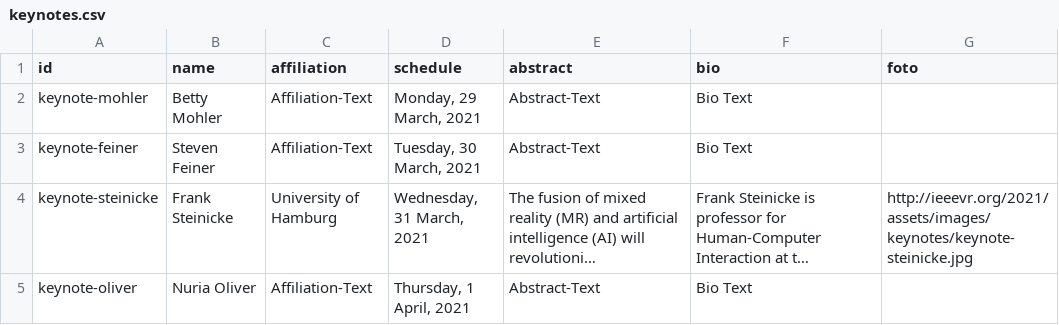
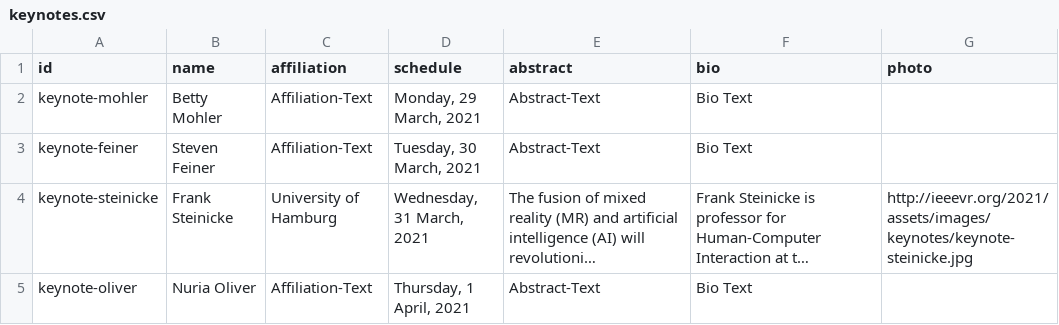
Before and after one commit to ieeevr/2021, a CSV file: _data/keynotes.csv, drawn as a sheet; long unchanged cells end in ….

```diff
--- a/_data/keynotes.csv
+++ b/_data/keynotes.csv
@@ -1,2 +1,2 @@
-id,name,affiliation,schedule,abstract,bio,foto
+id,name,affiliation,schedule,abstract,bio,photo
 keynote-mohler,Betty Mohler,Affiliation-Text,"Monday, 29 March, 2021",Abstract-Text,Bio Text,
```
Also changed, not shown: 1 other file.
